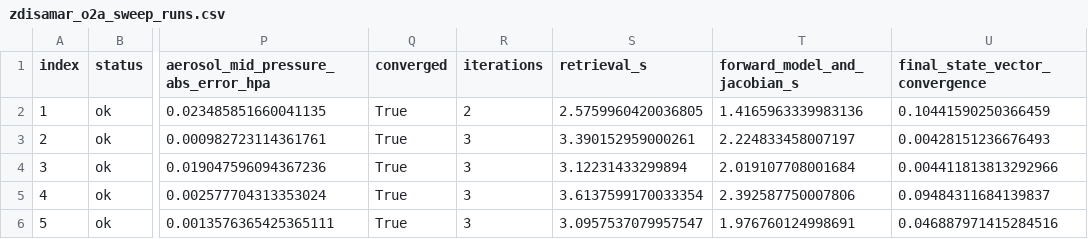
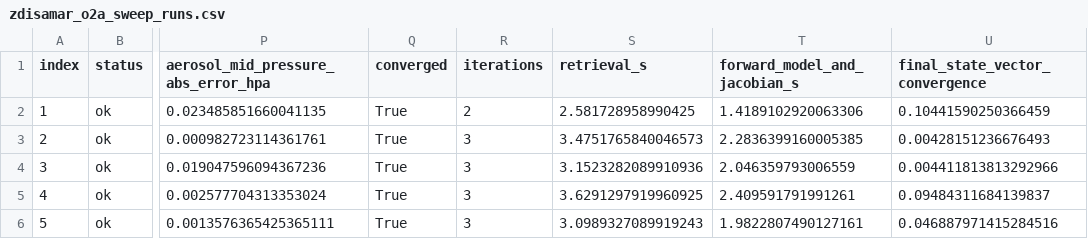
Before and after one commit to bout3fiddy/zdisamar, a CSV file: validation/outputs/optimal_estimation/zdisamar_o2a_sweep_runs.csv, drawn as a sheet; only a part is shown, gaps mark what is left out; the diff names each change by its address in the sheet, - before the commit and + after, or states it on an @@ line.

```diff
--- a/validation/outputs/optimal_estimation/zdisamar_o2a_sweep_runs.csv
+++ b/validation/outputs/optimal_estimation/zdisamar_o2a_sweep_runs.csv
-S2 (retrieval_s): 2.5759960420036805
+S2 (retrieval_s): 2.581728958990425
-T2 (forward_model_and_jacobian_s): 1.4165963339983136
+T2 (forward_model_and_jacobian_s): 1.4189102920063306
-S3 (retrieval_s): 3.390152959000261
+S3 (retrieval_s): 3.4751765840046573
-T3 (forward_model_and_jacobian_s): 2.224833458007197
+T3 (forward_model_and_jacobian_s): 2.2836399160005385
-S4 (retrieval_s): 3.12231433299894
+S4 (retrieval_s): 3.1523282089910936
-T4 (forward_model_and_jacobian_s): 2.019107708001684
+T4 (forward_model_and_jacobian_s): 2.046359793006559
-S5 (retrieval_s): 3.6137599170033354
+S5 (retrieval_s): 3.6291297919960925
-T5 (forward_model_and_jacobian_s): 2.392587750007806
+T5 (forward_model_and_jacobian_s): 2.409591791991261
-S6 (retrieval_s): 3.0957537079957547
+S6 (retrieval_s): 3.0989327089919243
-T6 (forward_model_and_jacobian_s): 1.976760124998691
+T6 (forward_model_and_jacobian_s): 1.9822807490127161
```
Also changed, not shown: 22 other files.
